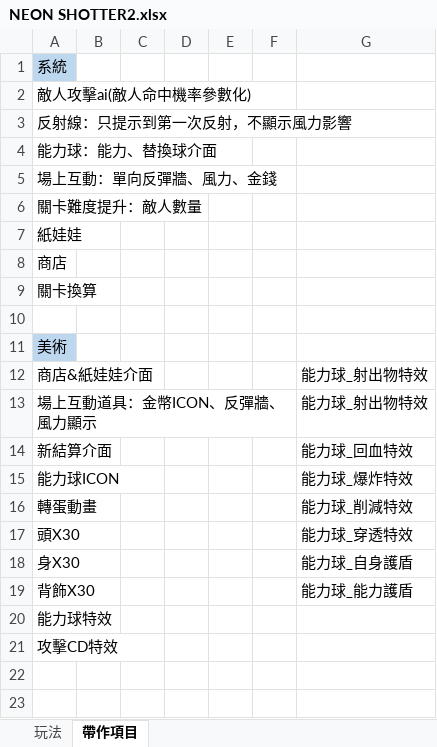
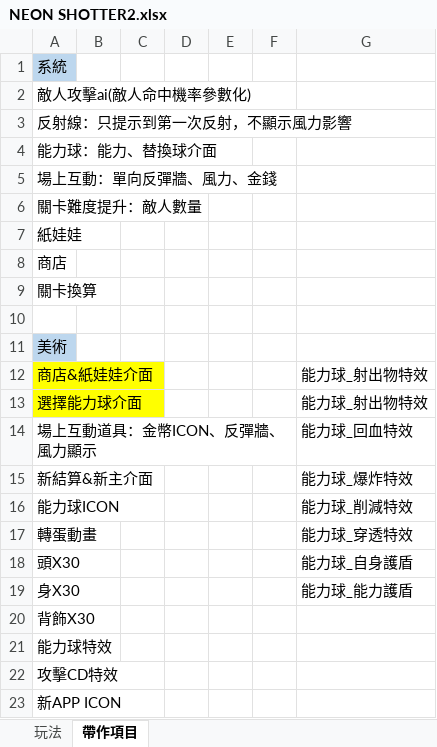
Before and after one commit to scozirge/NeonShooter, an Excel workbook: Designer/NEON SHOTTER2.xlsx, sheet 帶作項目, drawn as a sheet; values as stored, in another font and other column widths than the file's, no borders; removed rows and columns are numbered as before the commit, all else as after; the diff names each change by its address in the sheet, - before the commit and + after, or states it on an @@ line.

Commit message:
新增待作清單

```diff
--- a/Designer/NEON SHOTTER2.xlsx (sheet 帶作項目)
+++ b/Designer/NEON SHOTTER2.xlsx (sheet 帶作項目)
-A12 fill: none
+A12 fill: #FFFF00
+row 13: 選擇能力球介面 |  |  |  |  |  | 能力球_射出物特效
-G14: 能力球_射出物特效
+G14: 能力球_回血特效
-row 14: 新結算介面 |  |  |  |  |  | 能力球_回血特效
+row 15: 新結算&新主介面 |  |  |  |  |  | 能力球_爆炸特效
-G16: 能力球_爆炸特效
+G16: 能力球_削減特效
-G17: 能力球_削減特效
+G17: 能力球_穿透特效
-G18: 能力球_穿透特效
+G18: 能力球_自身護盾
-G19: 能力球_自身護盾
+G19: 能力球_能力護盾
-G20: 能力球_能力護盾
+G20: (empty)
+row 23: 新APP ICON
```
